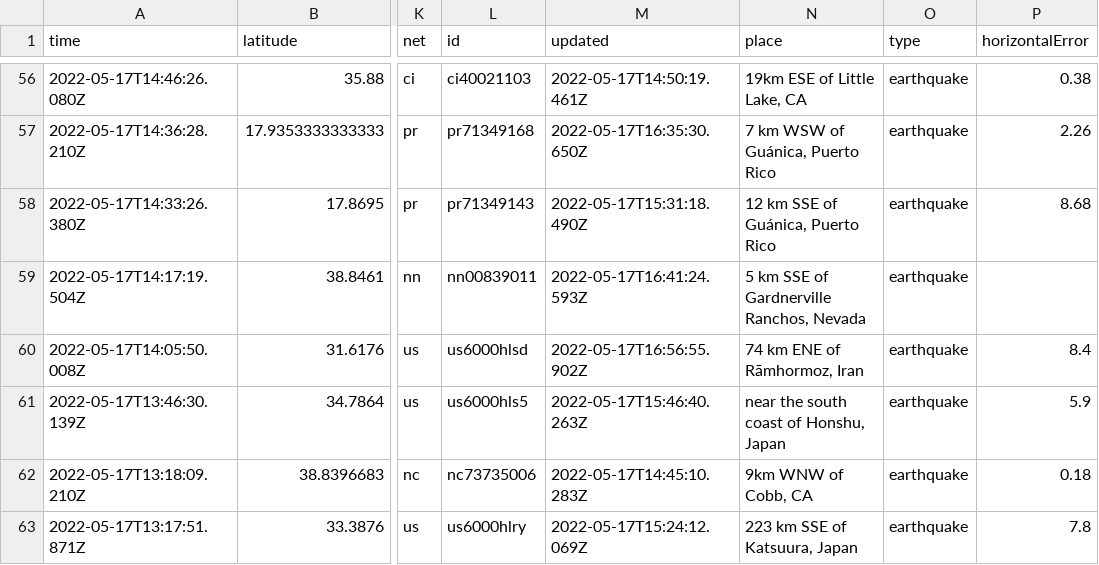
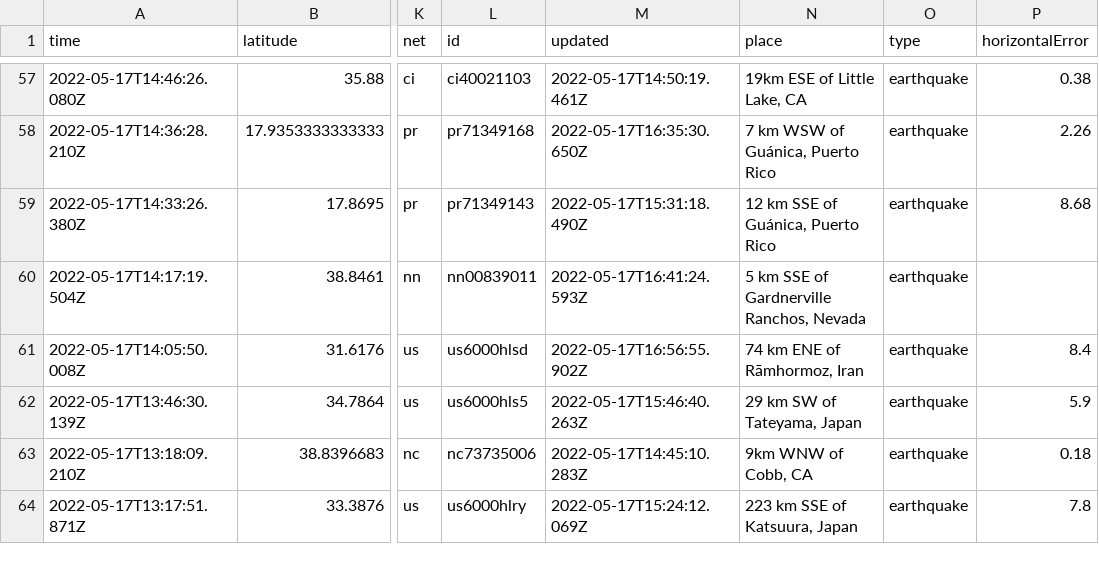
Before and after one commit to AnjDelgado/my-data-robot, a CSV file: usgs_current.csv, drawn as a sheet; only a part is shown, gaps mark what is left out; addresses are those after the commit; the diff covers the shown part only; the diff names each change by its address in the sheet, - before the commit and + after, or states it on an @@ line.

```diff
--- a/usgs_current.csv
+++ b/usgs_current.csv
-N62 (place): near the south coast of Honshu, Japan
+N62 (place): 29 km SW of Tateyama, Japan
```
Also changed, not shown: 3 added rows, 2 removed rows and 6 edited cells elsewhere in this file.
